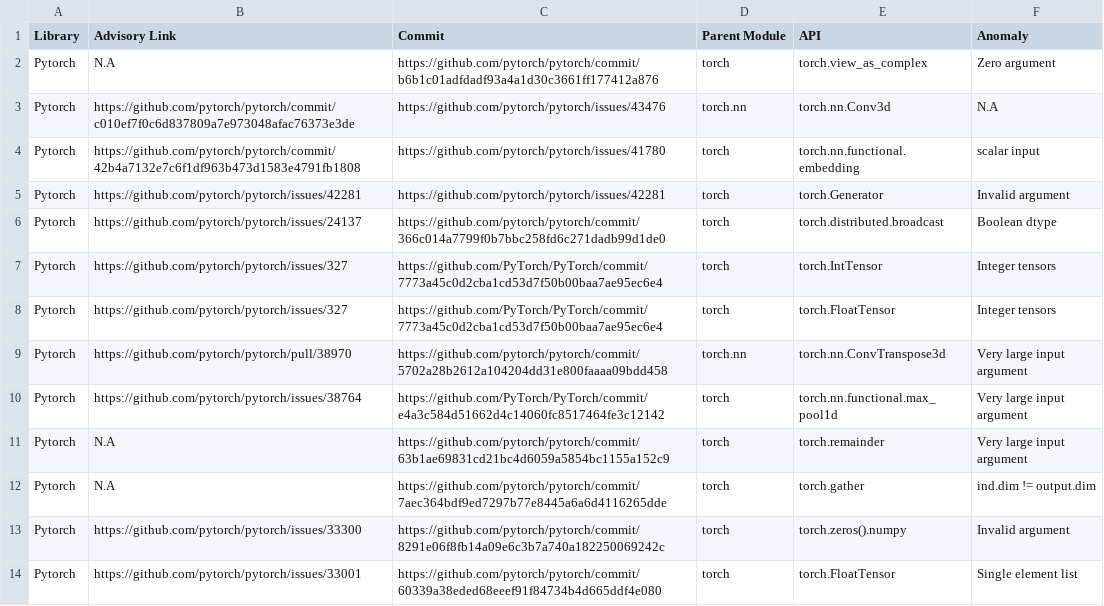
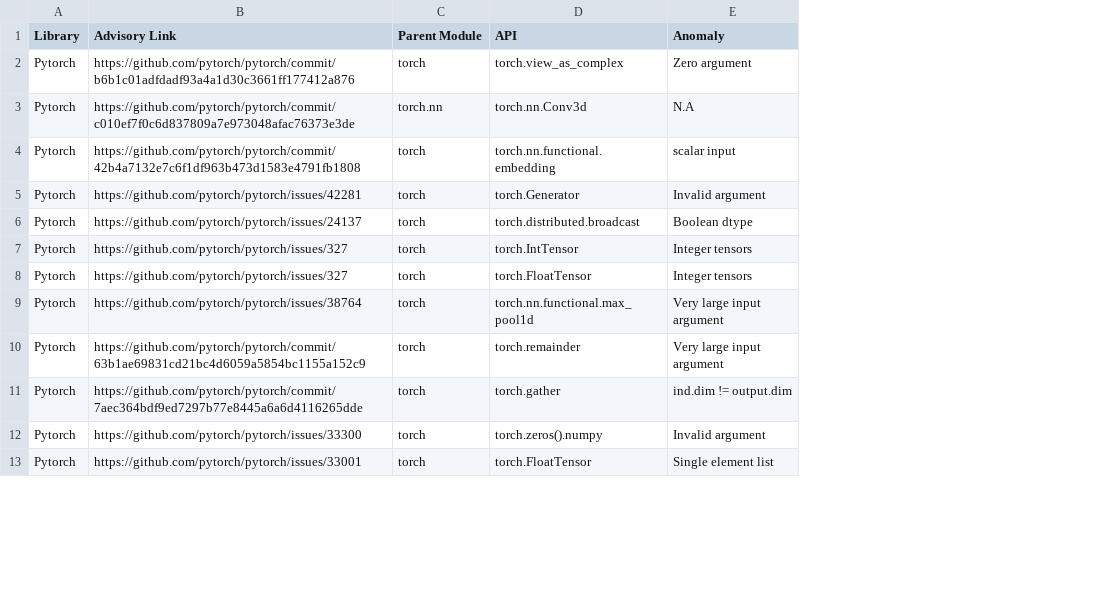
Before and after one commit to cse19922021/TensorGuard, a CSV file: data/TORCH_records.csv, drawn as a sheet; only a part is shown; removed rows and columns are numbered as before the commit, all else as after; the diff covers the shown part only; the diff names each change by its address in the sheet, - before the commit and + after, or states it on an @@ line.

```diff
--- a/data/TORCH_records.csv
+++ b/data/TORCH_records.csv
-column C (Commit), rows 2-8: https://github.com/pytorch/pytorch/commit/b6b1c01adfdadf93a4a1d30c3661ff177412a876 | https://github.com/pytorch/pytorch/issues/43476 | https://github.com/pytorch/pytorch/issues/41780 | https://github.com/pytorch/pytorch/issues/42281 | https://github.com/pytorch/pytorch/commit/366c014a7799f0b7bbc258fd6c271dadb99d1de0 | https://github.com/PyTorch/PyTorch/commit/7773a45c0d2cba1cd53d7f50b00baa7ae95ec6e4 | https://github.com/PyTorch/PyTorch/commit/7773a45c0d2cba1cd53d7f50b00baa7ae95ec6e4; rows 10-14: https://github.com/PyTorch/PyTorch/commit/e4a3c584d51662d4c14060fc8517464fe3c12142 | https://github.com/pytorch/pytorch/commit/63b1ae69831cd21bc4d6059a5854bc1155a152c9 | https://github.com/pytorch/pytorch/commit/7aec364bdf9ed7297b77e8445a6a6d4116265dde | https://github.com/pytorch/pytorch/commit/8291e06f8fb14a09e6c3b7a740a182250069242c | https://github.com/pytorch/pytorch/commit/60339a38eded68eeef91f84734b4d665ddf4e080
-B2 (Advisory Link): N.A
+B2 (Advisory Link): https://github.com/pytorch/pytorch/commit/b6b1c01adfdadf93a4a1d30c3661ff177412a876
-row 9: Pytorch | https://github.com/pytorch/pytorch/pull/38970 | https://github.com/pytorch/pytorch/commit/5702a28b2612a104204dd31e800faaaa09bdd458 | torch.nn | torch.nn.ConvTranspose3d | Very large input argument
-B10 (Advisory Link): N.A
+B10 (Advisory Link): https://github.com/pytorch/pytorch/commit/63b1ae69831cd21bc4d6059a5854bc1155a152c9
-B11 (Advisory Link): N.A
+B11 (Advisory Link): https://github.com/pytorch/pytorch/commit/7aec364bdf9ed7297b77e8445a6a6d4116265dde
```
Also changed, not shown: 2 removed rows and 9 edited cells elsewhere in this file, 5 other files.
